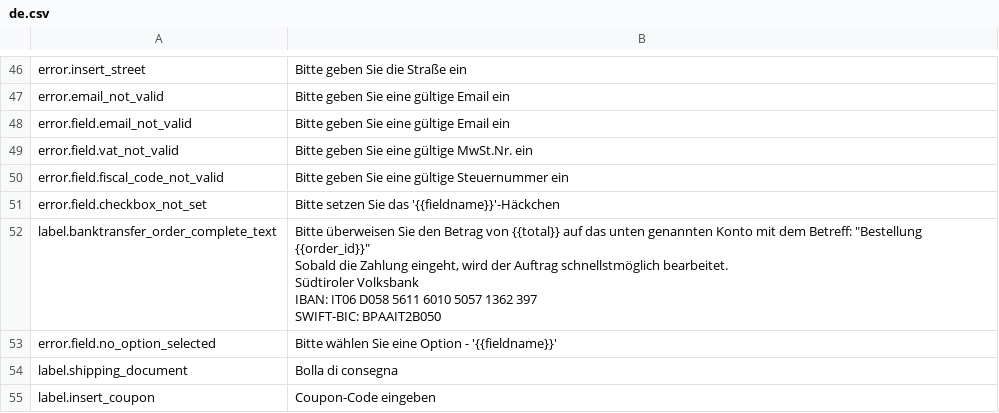
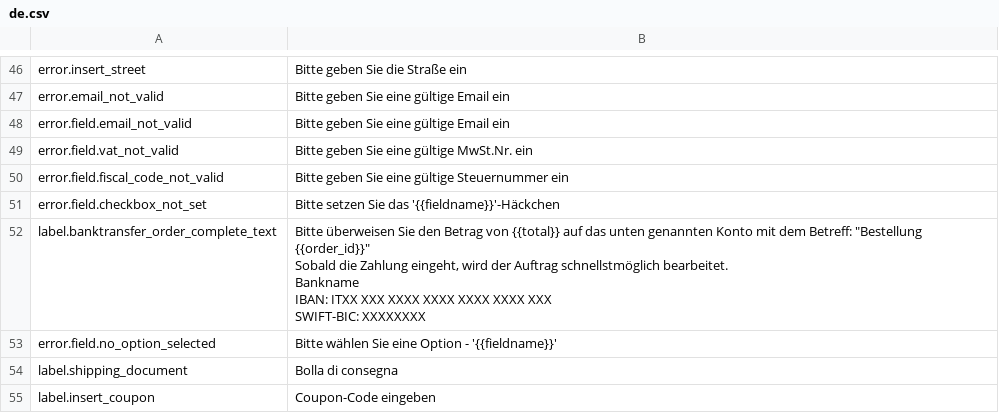
Before and after one commit to kreatifIT/Simpleshop, a CSV file: install/lang/de.csv, drawn as a sheet; only a part is shown, gaps mark what is left out.

Commit message:
bankverbindung lang

```diff
--- a/install/lang/de.csv
+++ b/install/lang/de.csv
@@ -51,8 +51,8 @@ error.field.fiscal_code_not_valid;Bitte geben Sie eine gültige Steuernummer ein
 error.field.checkbox_not_set;Bitte setzen Sie das '{{fieldname}}'-Häckchen
-label.banktransfer_order_complete_text;"Bitte überweisen Sie den Betrag von {{total}} auf das unten genannten Konto mit dem Betreff: ""Bestellung {{order_id}}""
-Sobald die Zahlung eingeht, wird der Auftrag schnellstmöglich bearbeitet.
-
-Südtiroler Volksbank
-IBAN: IT06 D058 5611 6010 5057 1362 397
-SWIFT-BIC: BPAAIT2B050"
+label.banktransfer_order_complete_text;"Bitte überweisen Sie den Betrag von {{total}} auf das unten genannten Konto mit dem Betreff: ""Bestellung {{order_id}}""
+Sobald die Zahlung eingeht, wird der Auftrag schnellstmöglich bearbeitet.
+
+Bankname
+IBAN: ITXX XXX XXXX XXXX XXXX XXXX XXX
+SWIFT-BIC: XXXXXXXX"
 error.field.no_option_selected;Bitte wählen Sie eine Option - '{{fieldname}}'
```
Also changed, not shown: install/lang/en.csv, install/lang/it.csv.
